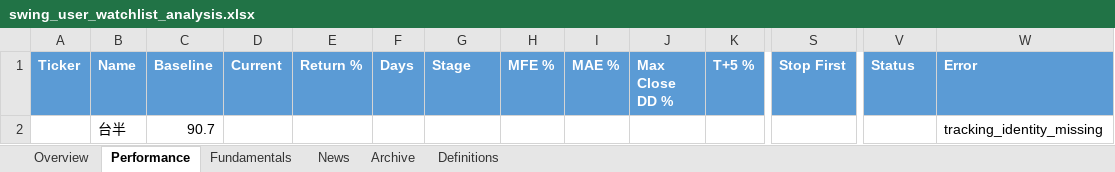
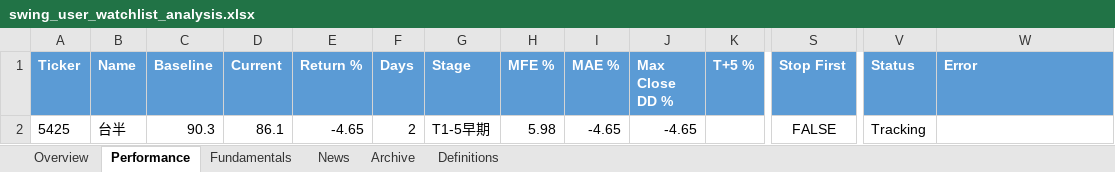
Before and after one commit to Gary172Lee/iSecretary-LIFF, an Excel workbook: data/swing_user_watchlist_analysis.xlsx, sheet Performance, drawn as a sheet; only a part is shown, gaps mark what is left out; values as stored, in another font and other column widths than the file's, no borders; removed rows and columns are numbered as before the commit, all else as after; rows hold the shown columns only; the diff names each change by its address in the sheet, - before the commit and + after, or states it on an @@ line.

```diff
--- a/data/swing_user_watchlist_analysis.xlsx (sheet Performance)
+++ b/data/swing_user_watchlist_analysis.xlsx (sheet Performance)
-row 2:  | 台半 | 90.7 |  |  |  |  |  |  |  |  |  |  | tracking_identity_missing
+row 2: 5425 | 台半 | 90.3 | 86.1 | -4.65 | 2 | T1-5早期 | 5.98 | -4.65 | -4.65 |  | FALSE | Tracking
```
Also changed, not shown: sheet Fundamentals, sheet Overview, sheet News, data/swing_performance_analysis.xlsx, 16 other files.
